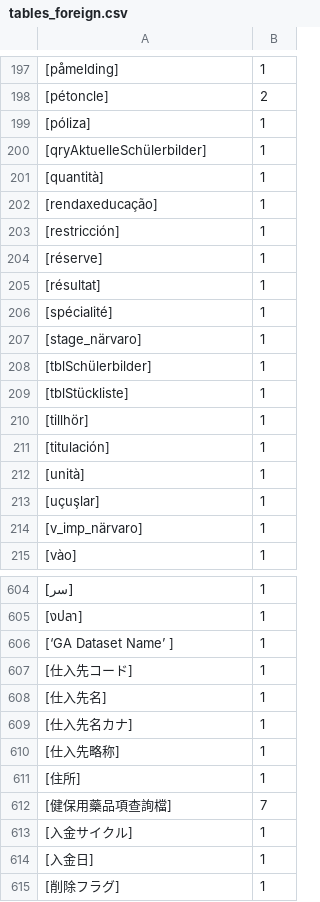
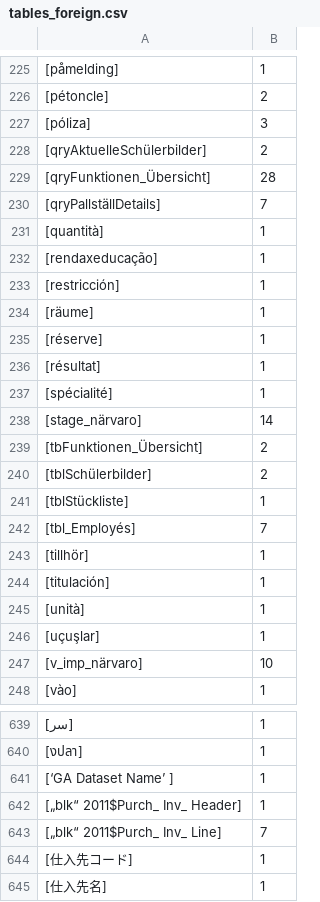
Before and after one commit to pruzko/hakuin, a CSV file: data/corpuses/tables_foreign.csv, drawn as a sheet; only a part is shown, gaps mark what is left out; the shorter side is filled out with more unchanged rows; the diff covers the shown part only.

```diff
--- a/data/corpuses/tables_foreign.csv
+++ b/data/corpuses/tables_foreign.csv
@@ -198,4 +226,6 @@
 [pétoncle],2
-[póliza],1
-[qryAktuelleSchülerbilder],1
+[póliza],3
+[qryAktuelleSchülerbilder],2
+[qryFunktionen_Übersicht],28
+[qryPallställDetails],7
 [quantità],1
@@ -203,2 +233,3 @@
 [restricción],1
+[räume],1
 [réserve],1
@@ -206,5 +237,7 @@
 [spécialité],1
-[stage_närvaro],1
-[tblSchülerbilder],1
+[stage_närvaro],14
+[tbFunktionen_Übersicht],2
+[tblSchülerbilder],2
 [tblStückliste],1
+[tbl_Employés],7
 [tillhör],1
@@ -213,3 +246,3 @@
 [uçuşlar],1
-[v_imp_närvaro],1
+[v_imp_närvaro],10
 [vào],1
@@ -606,2 +641,4 @@
 [‘GA Dataset Name’ ],1
+[„blk“ 2011$Purch_ Inv_ Header],1
+[„blk“ 2011$Purch_ Inv_ Line],7
 [仕入先コード],1
```
Also changed, not shown: 30 added rows and 46 edited cells elsewhere in this file, data/corpuses/columns_foreign.csv, data/corpuses/owners_case_sensitive.csv, 13 other files.
